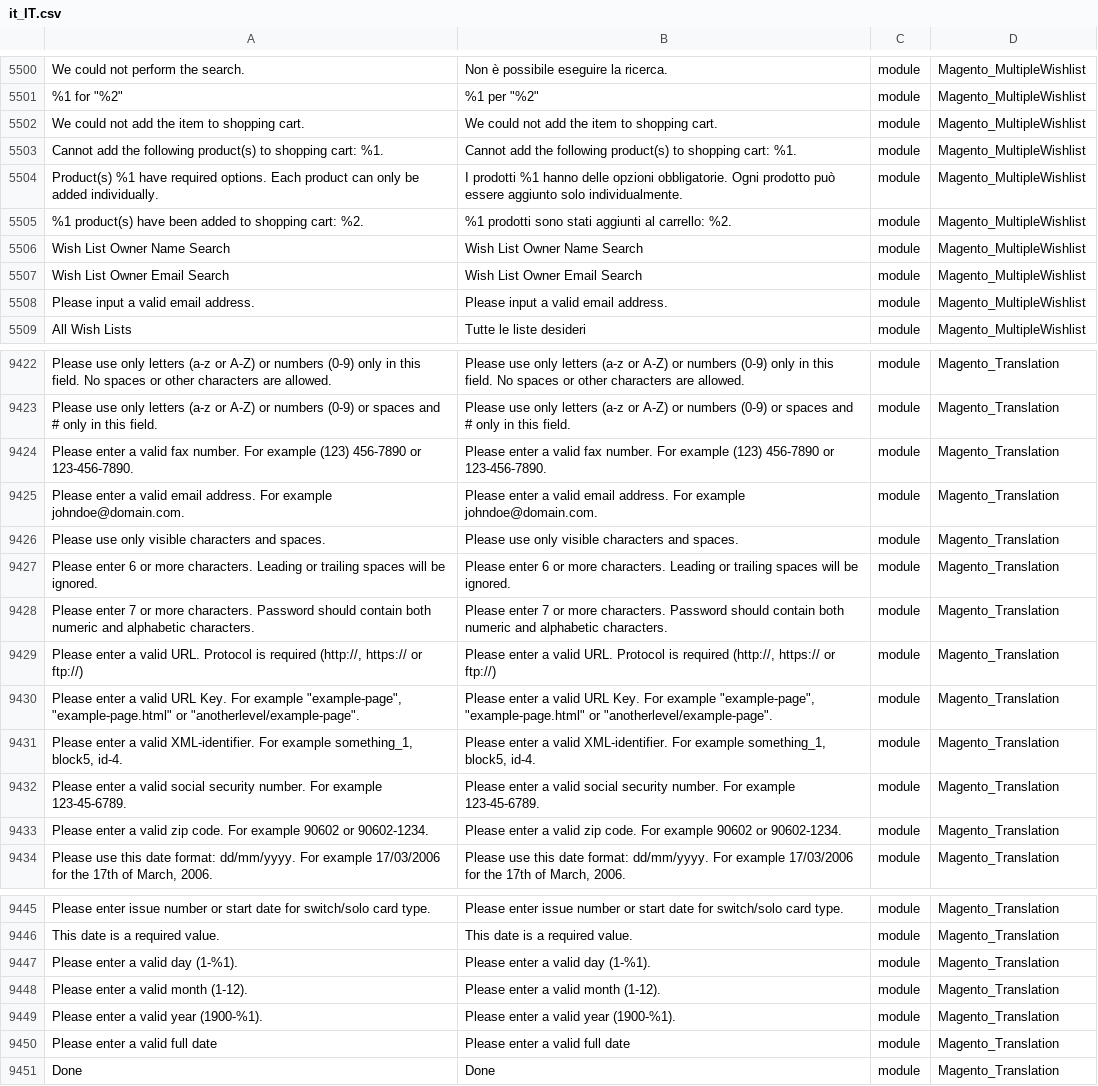
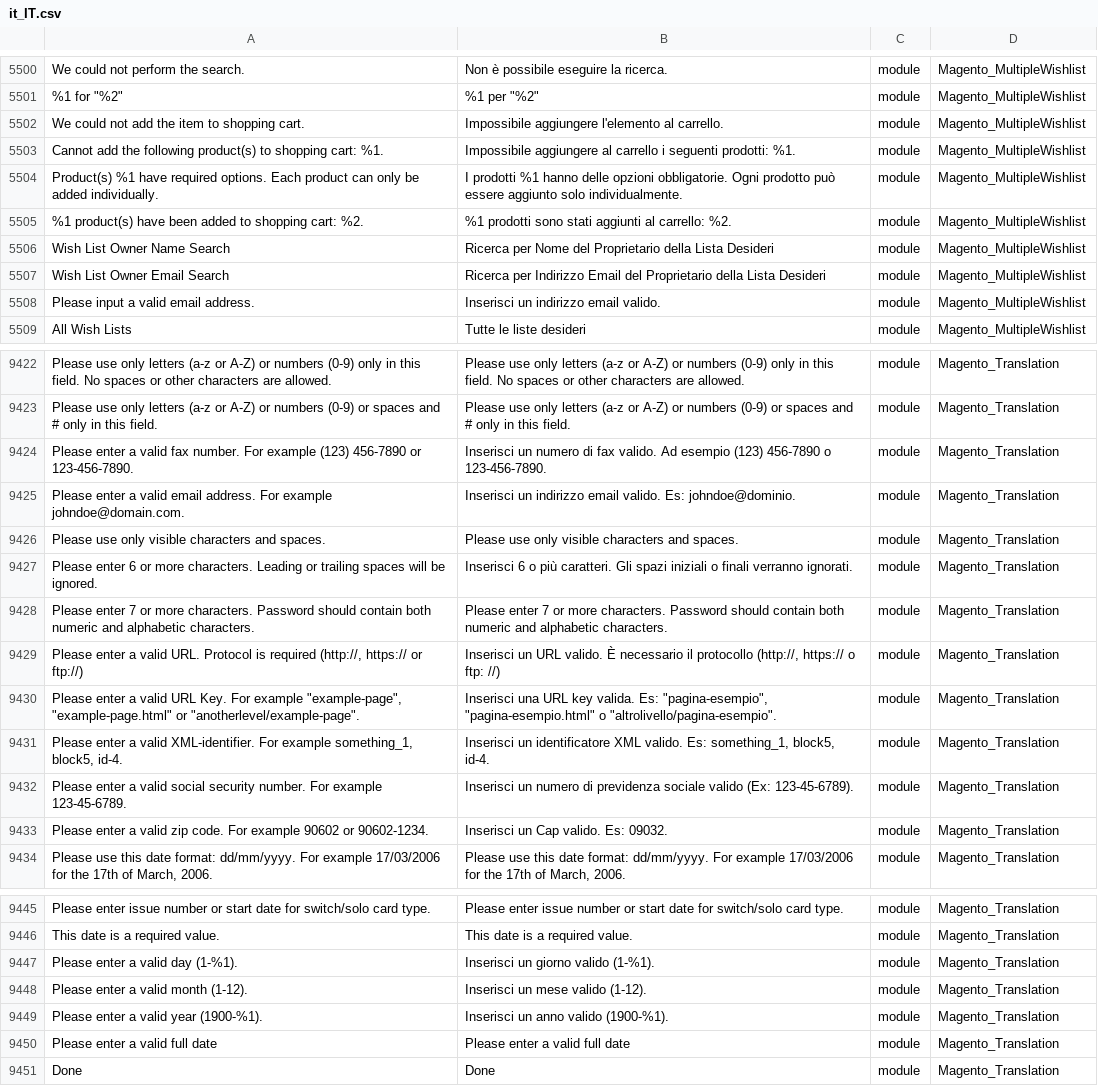
Before and after one commit to it4mage/magento2-traduzione-italiana, a CSV file: it_IT.csv, drawn as a sheet; only a part is shown, gaps mark what is left out; the diff covers the shown part only; the diff names each change by its address in the sheet, - before the commit and + after, or states it on an @@ line.

```diff
--- a/it_IT.csv
+++ b/it_IT.csv
-B5502: We could not add the item to shopping cart.
+B5502: Impossibile aggiungere l'elemento al carrello.
-B5503: Cannot add the following product(s) to shopping cart: %1.
+B5503: Impossibile aggiungere al carrello i seguenti prodotti: %1.
-B5506: Wish List Owner Name Search
+B5506: Ricerca per Nome del Proprietario della Lista Desideri
-B5507: Wish List Owner Email Search
+B5507: Ricerca per Indirizzo Email del Proprietario della Lista Desideri
-B5508: Please input a valid email address.
+B5508: Inserisci un indirizzo email valido.
-B9424: Please enter a valid fax number. For example (123) 456-7890 or 123-456-7890.
+B9424: Inserisci un numero di fax valido. Ad esempio (123) 456-7890 o 123-456-7890.
-B9425: Please enter a valid email address. For example johndoe@domain.com.
+B9425: Inserisci un indirizzo email valido. Es: johndoe@dominio.
-B9427: Please enter 6 or more characters. Leading or trailing spaces will be ignored.
+B9427: Inserisci 6 o più caratteri. Gli spazi iniziali o finali verranno ignorati.
-B9429: Please enter a valid URL. Protocol is required (http://, https:// or ftp://)
+B9429: Inserisci un URL valido. È necessario il protocollo (http://, https:// o ftp: //)
-B9430: Please enter a valid URL Key. For example "example-page", "example-page.html" or "anotherlevel/example-page".
+B9430: Inserisci una URL key valida. Es: "pagina-esempio", "pagina-esempio.html" o "altrolivello/pagina-esempio".
-B9431: Please enter a valid XML-identifier. For example something_1, block5,…
+B9431: Inserisci un identificatore XML valido. Es: something_1, block5,…
-B9432: Please enter a valid social security number. For example 123-45-6789.
+B9432: Inserisci un numero di previdenza sociale valido (Ex: 123-45-6789).
-B9433: Please enter a valid zip code. For example 90602 or 90602-1234.
+B9433: Inserisci un Cap valido. Es: 09032.
-B9447: Please enter a valid day (1-%1).
+B9447: Inserisci un giorno valido (1-%1).
-B9448: Please enter a valid month (1-12).
+B9448: Inserisci un mese valido (1-12).
-B9449: Please enter a valid year (1900-%1).
+B9449: Inserisci un anno valido (1900-%1).
```
Also changed, not shown: 58 edited cells elsewhere in this file.
